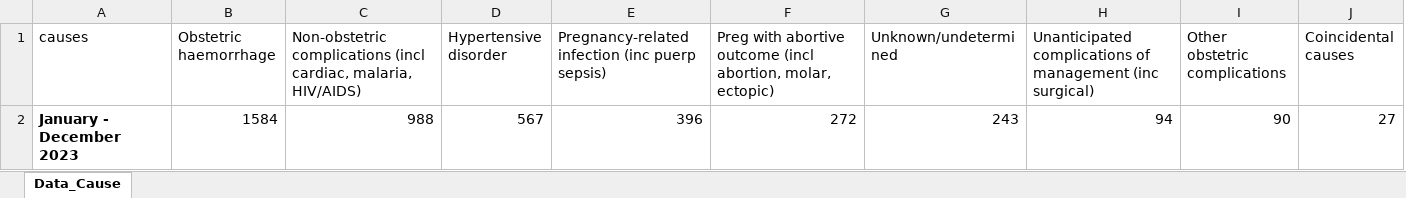
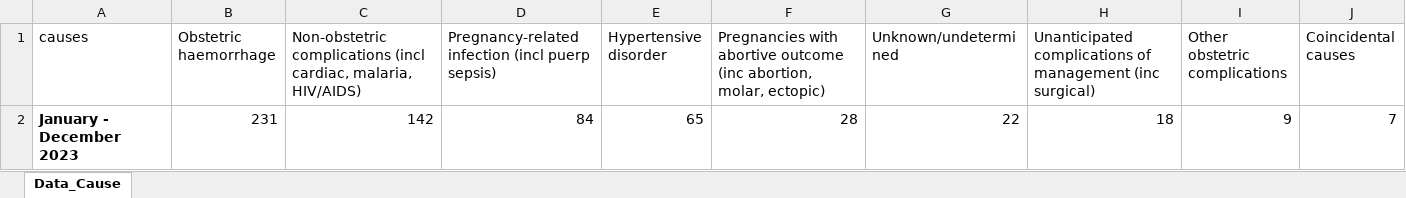
Before and after one commit to ManagementSystemsIntl/Zambia-E4H, an Excel workbook: data/Dec 2023 MHDR/Maternal Deaths cause_2023.xlsx, sheet Data_Cause, drawn as a sheet; values as stored, in another font and other column widths than the file's, no borders; removed rows and columns are numbered as before the commit, all else as after; the diff names each change by its address in the sheet, - before the commit and + after, or states it on an @@ line.

Commit message:
ps

```diff
--- a/data/Dec 2023 MHDR/Maternal Deaths cause_2023.xlsx (sheet Data_Cause)
+++ b/data/Dec 2023 MHDR/Maternal Deaths cause_2023.xlsx (sheet Data_Cause)
+column D, row 1: Pregnancy-related infection (incl puerp sepsis)
-column E, row 1: Pregnancy-related infection (inc puerp sepsis)
-F1: Preg with abortive outcome (incl abortion, molar,…
+F1: Pregnancies with abortive outcome (inc abortion, molar,…
-row 2: January - December 2023 | 1584 | 988 | 567 | 396 | 272 | 243 | 94 | 90 | 27
+row 2: January - December 2023 | 231 | 142 | 84 | 65 | 28 | 22 | 18 | 9 | 7
```
